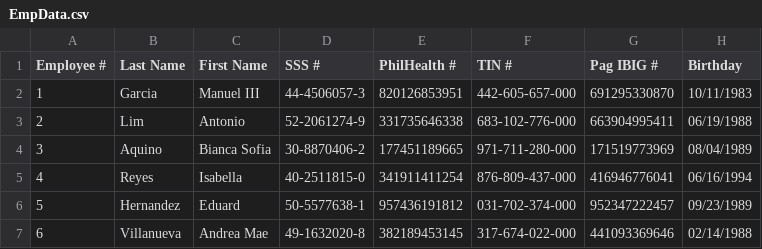
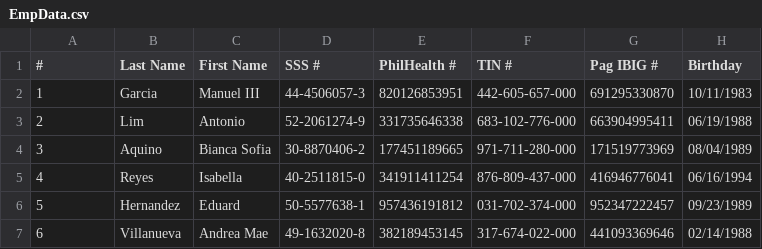
Before and after one commit to irafernandez/OOP-MotorPH, a CSV file: OOP-MotorPH-main/OOP-MotorPH/src/main/java/CSV/EmpData.csv, drawn as a sheet; only a part is shown; the diff names each change by its address in the sheet, - before the commit and + after, or states it on an @@ line.

```diff
--- a/OOP-MotorPH-main/OOP-MotorPH/src/main/java/CSV/EmpData.csv
+++ b/OOP-MotorPH-main/OOP-MotorPH/src/main/java/CSV/EmpData.csv
-A1: Employee #
+A1: #
```
Also changed, not shown: 13 other files.
